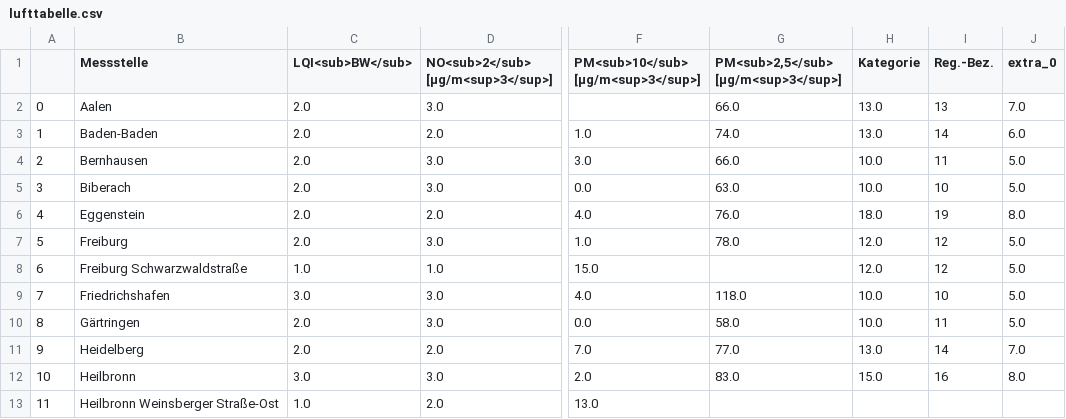
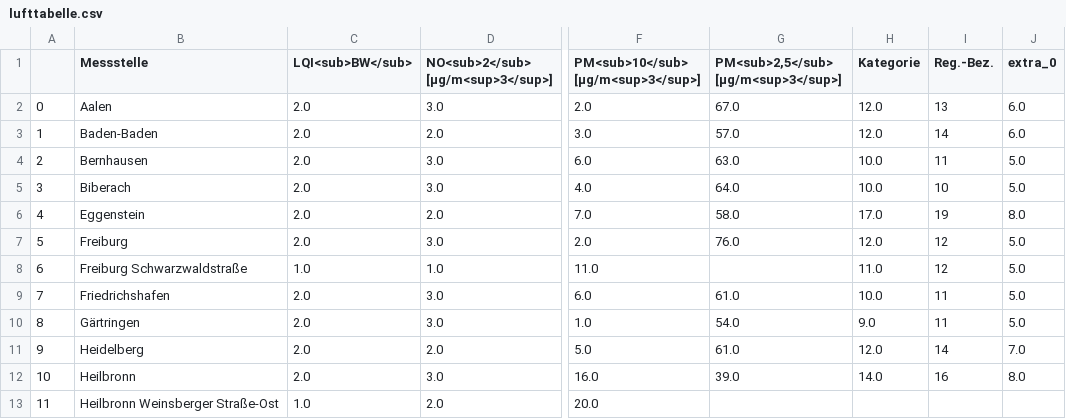
Before and after one commit to ameliewdr/feinstaub_bw, a CSV file: lufttabelle.csv, drawn as a sheet; only a part is shown, gaps mark what is left out; the diff covers the shown part only; the diff names each change by its address in the sheet, - before the commit and + after, or states it on an @@ line.

```diff
--- a/lufttabelle.csv
+++ b/lufttabelle.csv
-F2: (empty)
+F2: 2.0
-G2: 66.0
+G2: 67.0
-H2:H3 (Kategorie): 13.0
+H2:H3 (Kategorie): 12.0
-J2 (extra_0): 7.0
+J2 (extra_0): 6.0
-F3: 1.0
+F3: 3.0
-G3: 74.0
+G3: 57.0
-F4: 3.0
+F4: 6.0
-G4: 66.0
+G4: 63.0
-F5: 0.0
+F5: 4.0
-G5: 63.0
+G5: 64.0
-F6: 4.0
+F6: 7.0
-G6: 76.0
+G6: 58.0
-H6 (Kategorie): 18.0
+H6 (Kategorie): 17.0
-F7: 1.0
+F7: 2.0
-G7: 78.0
+G7: 76.0
-F8: 15.0
+F8: 11.0
-H8 (Kategorie): 12.0
+H8 (Kategorie): 11.0
-C9 (LQI<sub>BW</sub>): 3.0
+C9 (LQI<sub>BW</sub>): 2.0
-F9: 4.0
+F9: 6.0
-G9: 118.0
+G9: 61.0
-I9 (Reg.-Bez.): 10
+I9 (Reg.-Bez.): 11
-F10: 0.0
+F10: 1.0
-G10: 58.0
+G10: 54.0
-H10 (Kategorie): 10.0
+H10 (Kategorie): 9.0
-F11: 7.0
+F11: 5.0
-G11: 77.0
+G11: 61.0
-H11 (Kategorie): 13.0
+H11 (Kategorie): 12.0
-C12 (LQI<sub>BW</sub>): 3.0
+C12 (LQI<sub>BW</sub>): 2.0
-F12: 2.0
+F12: 16.0
-G12: 83.0
+G12: 39.0
-H12 (Kategorie): 15.0
+H12 (Kategorie): 14.0
-F13: 13.0
+F13: 20.0
```
Also changed, not shown: 76 edited cells elsewhere in this file.
